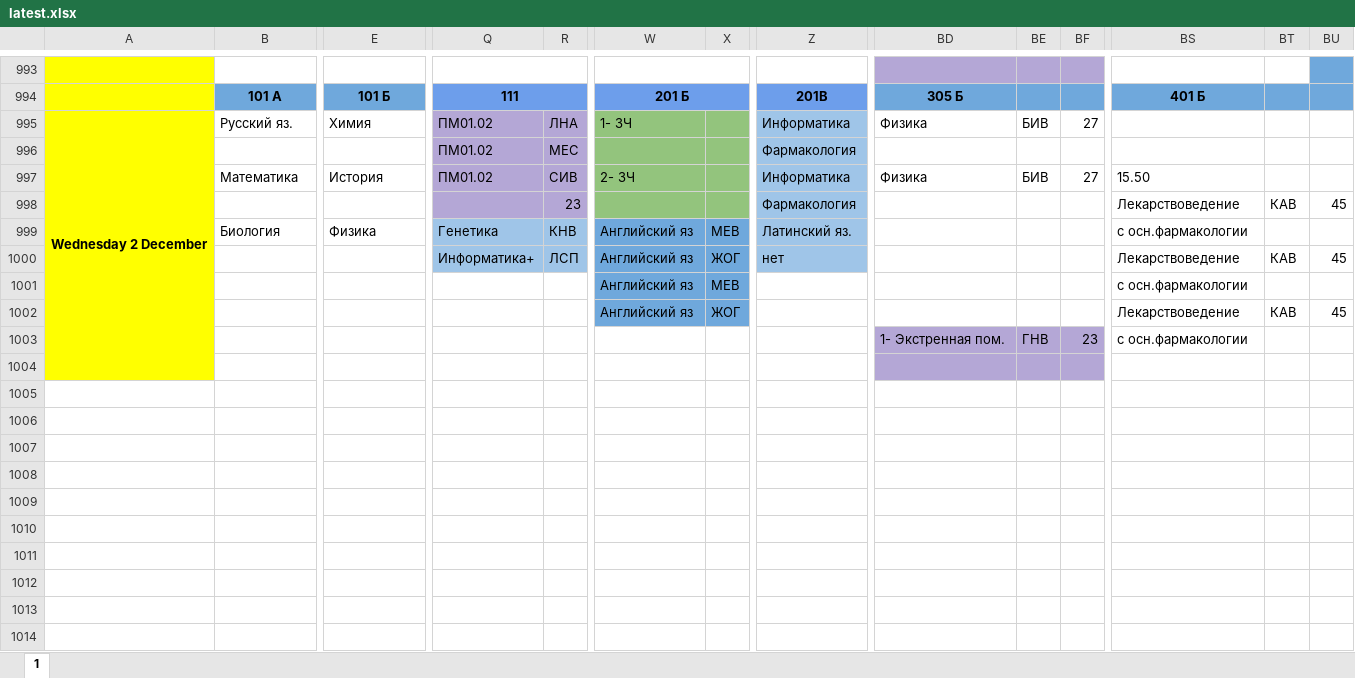
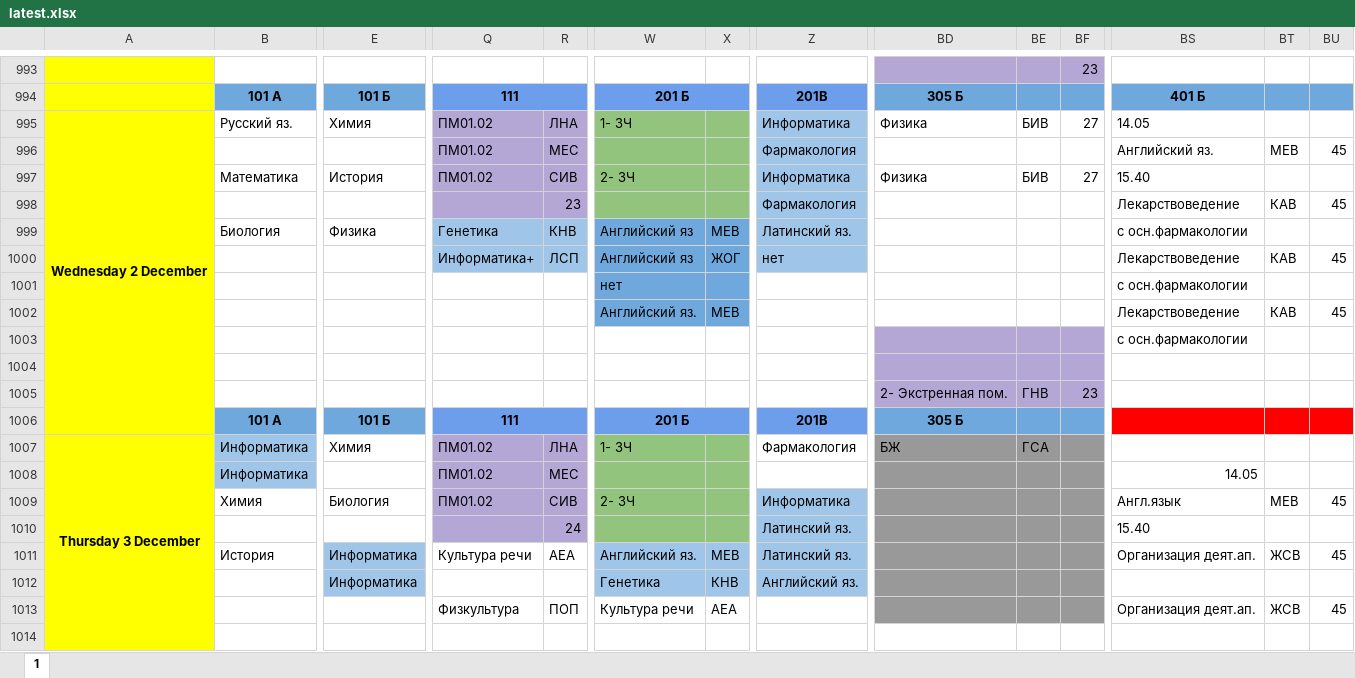
Before and after one commit to koovarem-byte/puls, an Excel workbook: cache/latest.xlsx, sheet 1, drawn as a sheet; only a part is shown, gaps mark what is left out; values as stored, in another font and other column widths than the file's, no borders; charts and pictures not drawn; removed rows and columns are numbered as before the commit, all else as after; rows hold the shown columns only; the diff covers the shown part only; the diff names each change by its address in the sheet, - before the commit and + after, or states it on an @@ line.

```diff
--- a/cache/latest.xlsx (sheet 1)
+++ b/cache/latest.xlsx (sheet 1)
-B993:D993 merged
-E993:G993 merged
-Q993:S993 merged
-W993:Y993 merged
-Z993:AB993 merged
-BF993: (empty)
+BF993: 23
-BU993 fill: #6FA8DC
+BU993 fill: none
-BS995: (empty)
+BS995: 14.05
-BS996: (empty)
+BS996: Английский яз.
-BT996: (empty)
+BT996: МЕВ
-BU996: (empty)
+BU996: 45
-BS997: 15.50
+BS997: 15.40
-W1001: Английский яз
+W1001: нет
-X1001: МЕВ
+X1001: (empty)
-W1002: Английский яз
+W1002: Английский яз.
-X1002: ЖОГ
+X1002: МЕВ
-BD1003: 1- Экстренная пом.
+BD1003: (empty)
-BE1003: ГНВ
+BE1003: (empty)
-BF1003: 23
+BF1003: (empty)
+row 1005:  |  |  |  |  |  |  |  | 2- Экстренная пом. | ГНВ | 23
+row 1006:  | 101 А | 101 Б | 111 |  | 201 Б |  | 201В | 305 Б
+row 1007: Thursday 3 December | Информатика | Химия | ПМ01.02 | ЛНА | 1- ЗЧ |  | Фармакология | БЖ | ГСА
+row 1008:  | Информатика |  | ПМ01.02 | МЕС |  |  |  |  |  |  | 14.05
+row 1009:  | Химия | Биология | ПМ01.02 | СИВ | 2- ЗЧ |  | Информатика |  |  |  | Англ.язык | МЕВ | 45
+row 1010:  |  |  |  | 24 |  |  | Латинский яз. |  |  |  | 15.40
+row 1011:  | История | Информатика | Культура речи | АЕА | Английский яз. | МЕВ | Латинский яз. |  |  |  | Организация деят.ап. | ЖСВ | 45
+row 1012:  |  | Информатика |  |  | Генетика | КНВ | Английский яз.
+row 1013:  |  |  | Физкультура | ПОП | Культура речи | АЕА |  |  |  |  | Организация деят.ап. | ЖСВ | 45
+row 1014: (empty)
```
Also changed, not shown: 23 added rows, 26 edited cells, cell formats and merged cells elsewhere in this sheet, 2 other files.
